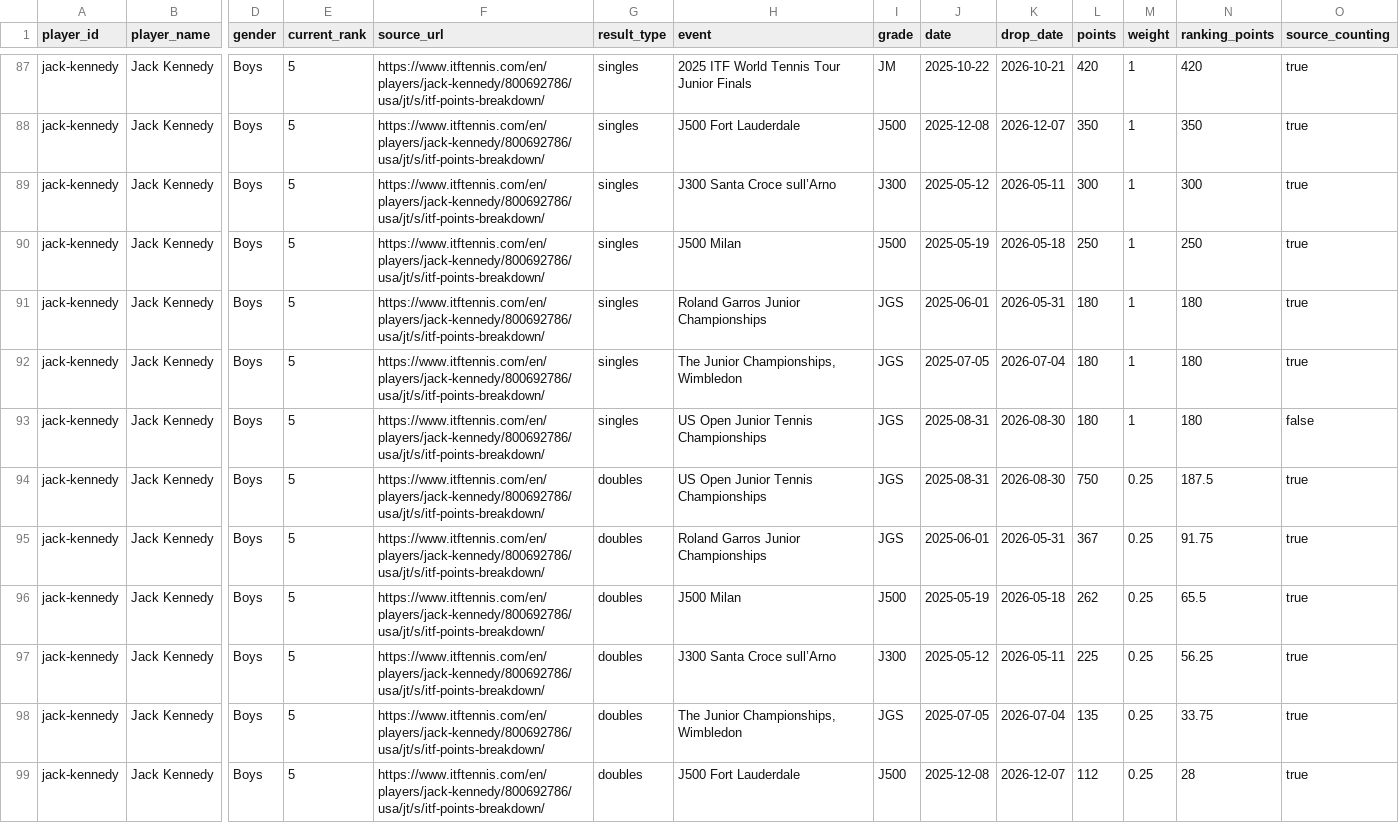
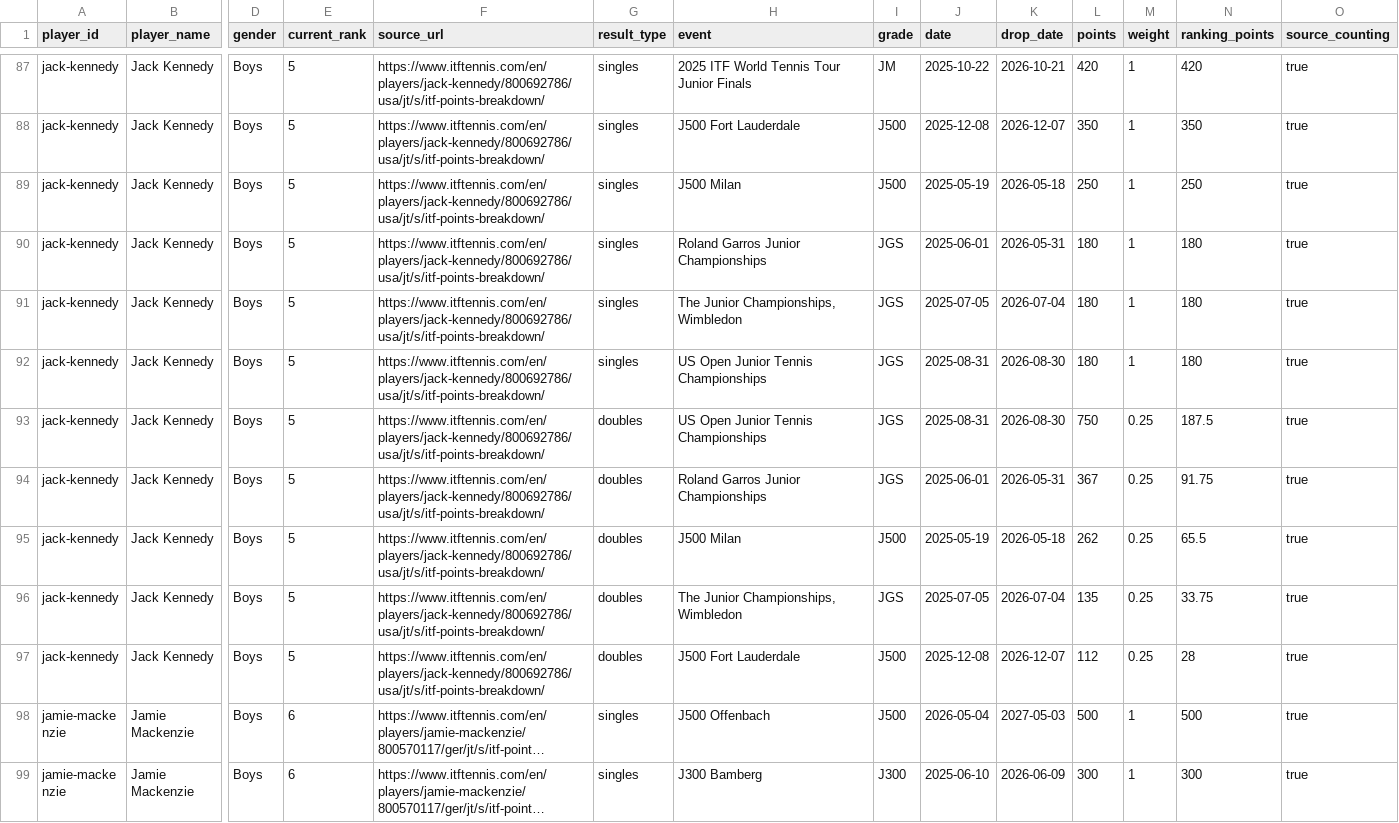
Before and after one commit to genaromoraes/versaoantiga_itf-juniors-live-ranking, a CSV file: data/player-points.csv, drawn as a sheet; only a part is shown, gaps mark what is left out; the shorter side is filled out with more unchanged rows; long unchanged cells end in …; removed rows and columns are numbered as before the commit, all else as after; rows hold the shown columns only; the diff names each change by its address in the sheet, - before the commit and + after, or states it on an @@ line.

Commit message:
Correct Jack Kennedy points breakdown

```diff
--- a/data/player-points.csv
+++ b/data/player-points.csv
-row 89: jack-kennedy | Jack Kennedy | Boys | 5 | https://www.itftennis.com/en/players/jack-kennedy/800692786/usa/jt/s/itf-points-breakdown/ | singles | J300 Santa Croce sull’Arno | J300 | 2025-05-12 | 2026-05-11 | 300 | 1 | 300 | true
-O92 (source_counting): false
+O92 (source_counting): true
-row 97: jack-kennedy | Jack Kennedy | Boys | 5 | https://www.itftennis.com/en/players/jack-kennedy/800692786/usa/jt/s/itf-points-breakdown/ | doubles | J300 Santa Croce sull’Arno | J300 | 2025-05-12 | 2026-05-11 | 225 | 0.25 | 56.25 | true
```
Also changed, not shown: data/player-points-status.csv, 1 other file.
